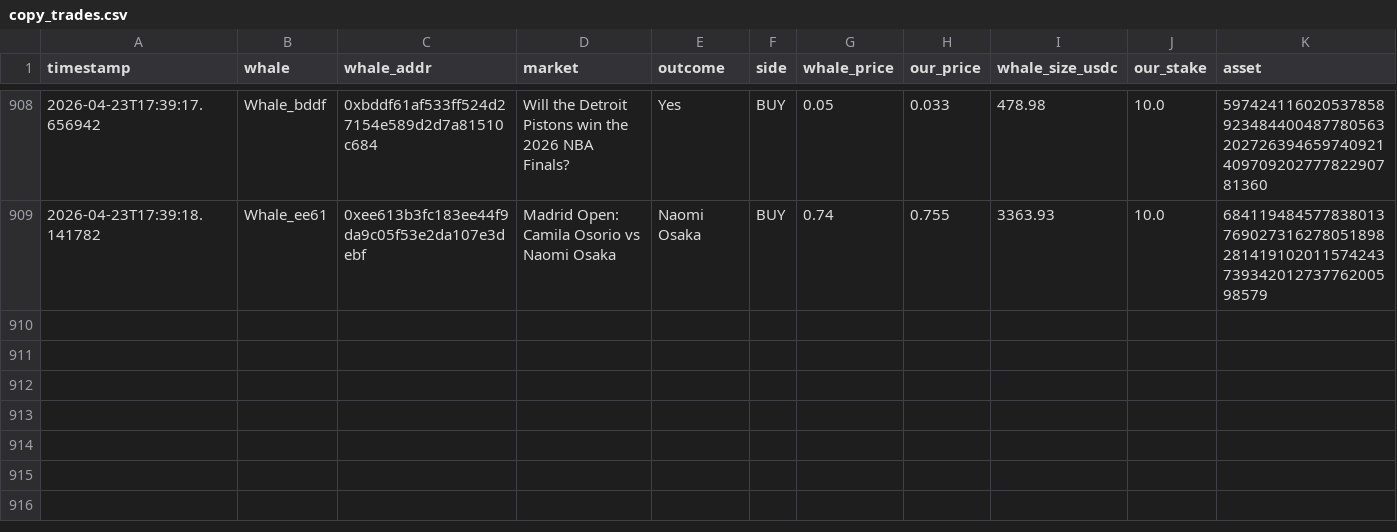
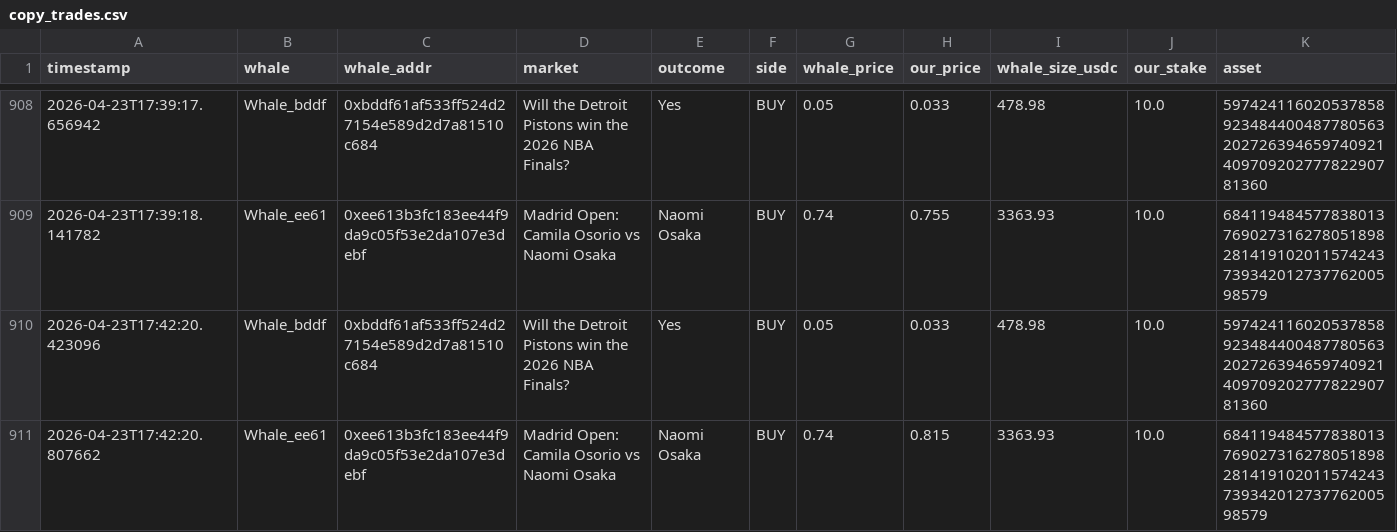
Before and after one commit to hectorm17/polymarket-tracker, a CSV file: copy_trades.csv, drawn as a sheet; only a part is shown, gaps mark what is left out; rows hold the shown columns only; the diff names each change by its address in the sheet, - before the commit and + after, or states it on an @@ line.

Commit message:
auto: update copy_trades.csv 17:42

```diff
--- a/copy_trades.csv
+++ b/copy_trades.csv
+row 910: 2026-04-23T17:42:20.423096 | Whale_bddf | 0xbddf61af533ff524d27154e589d2d7a81510c684 | Will the Detroit Pistons win the 2026 NBA Finals? | Yes | BUY | 0.05 | 0.033 | 478.98 | 10.0 | 59742411602053785892348440048778056320272639465974092140970920277782290781360
+row 911: 2026-04-23T17:42:20.807662 | Whale_ee61 | 0xee613b3fc183ee44f9da9c05f53e2da107e3debf | Madrid Open: Camila Osorio vs Naomi Osaka | Naomi Osaka | BUY | 0.74 | 0.815 | 3363.93 | 10.0 | 68411948457783801376902731627805189828141910201157424373934201273776200598579
```
